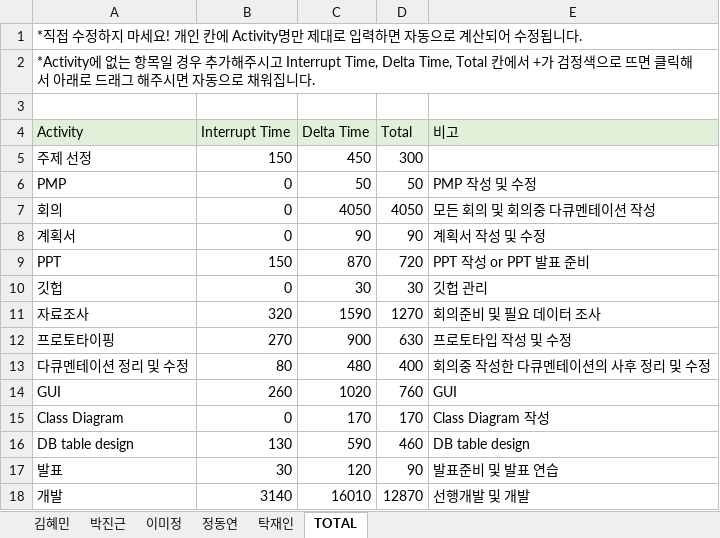
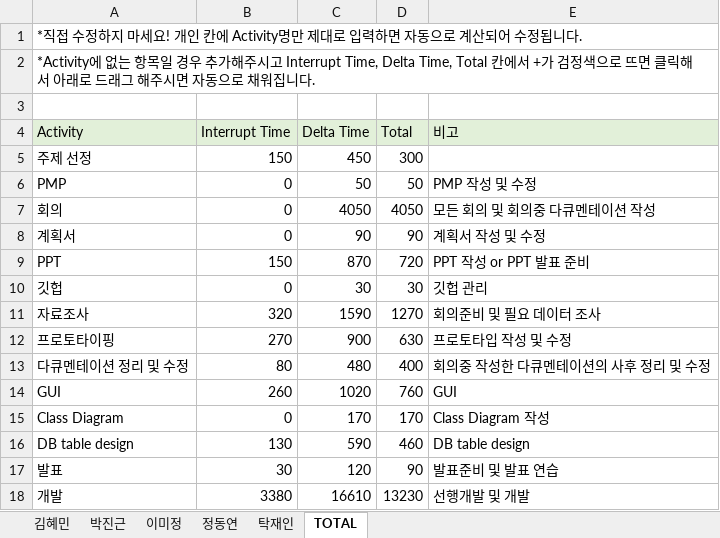
Before and after one commit to majung2/pumasi, an Excel workbook: 최종 산출물/5조_PSP.xlsx, sheet TOTAL, drawn as a sheet; values as stored, in another font and other column widths than the file's, no borders; the diff names each change by its address in the sheet, - before the commit and + after, or states it on an @@ line.

```diff
--- a/최종 산출물/5조_PSP.xlsx (sheet TOTAL)
+++ b/최종 산출물/5조_PSP.xlsx (sheet TOTAL)
-B18 (Interrupt Time): 3140
+B18 (Interrupt Time): 3380
-C18 (Delta Time): 16010
+C18 (Delta Time): 16610
-D18 (Total): 12870
+D18 (Total): 13230
```
Also changed, not shown: sheet 박진근.
